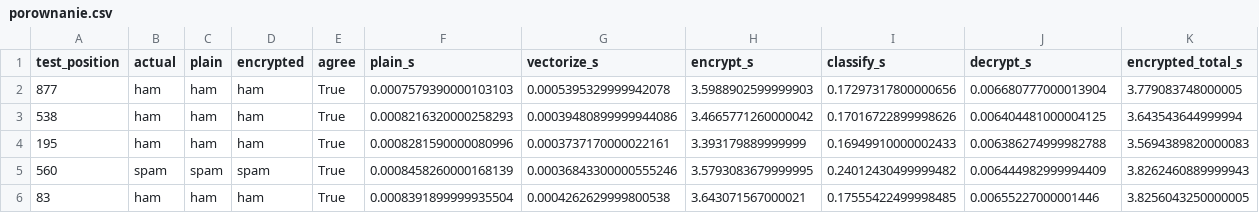
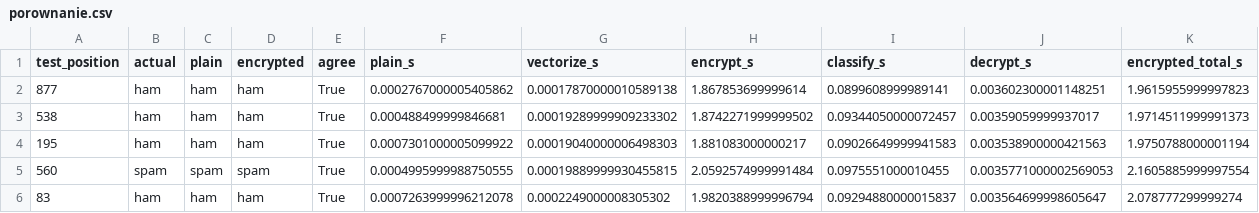
Before and after one commit to szymekpro/zpi-spam, a CSV file: wyniki/porownanie.csv, drawn as a sheet; only a part is shown; the diff covers the shown part only.

```diff
--- a/wyniki/porownanie.csv
+++ b/wyniki/porownanie.csv
@@ -1,6 +1,6 @@
 test_position,actual,plain,encrypted,agree,plain_s,vectorize_s,encrypt_s,classify_s,decrypt_s,encrypted_total_s
-877,ham,ham,ham,True,0.0007579390000103103,0.0005395329999942078,3.5988902599999903,0.17297317800000656,0.006680777000013904,3.779083748000005
-538,ham,ham,ham,True,0.0008216320000258293,0.00039480899999944086,3.4665771260000042,0.17016722899998626,0.006404481000004125,3.643543644999994
-195,ham,ham,ham,True,0.0008281590000080996,0.0003737170000022161,3.393179889999999,0.16949910000002433,0.006386274999982788,3.5694389820000083
-560,spam,spam,spam,True,0.0008458260000168139,0.00036843300000555246,3.5793083679999995,0.24012430499999482,0.006444982999994409,3.8262460889999943
-83,ham,ham,ham,True,0.0008391899999935504,0.0004262629999800538,3.643071567000021,0.17555422499998485,0.00655227000001446,3.8256043250000005
+877,ham,ham,ham,True,0.0002767000005405862,0.00017870000010589138,1.867853699999614,0.0899608999989141,0.003602300001148251,1.9615955999997823
+538,ham,ham,ham,True,0.000488499999846681,0.00019289999909233302,1.8742271999999502,0.09344050000072457,0.00359059999937017,1.9714511999991373
+195,ham,ham,ham,True,0.0007301000005099922,0.00019040000006498303,1.881083000000217,0.09026649999941583,0.003538900000421563,1.9750788000001194
+560,spam,spam,spam,True,0.0004995999988750555,0.00019889999930455815,2.0592574999991484,0.0975551000010455,0.0035771000002569053,2.1605885999997554
+83,ham,ham,ham,True,0.0007263999996212078,0.0002249000008305302,1.9820388999996794,0.09294880000015837,0.003564699998605647,2.078777299999274
```
Also changed, not shown: 90 edited cells elsewhere in this file, 18 other files.
